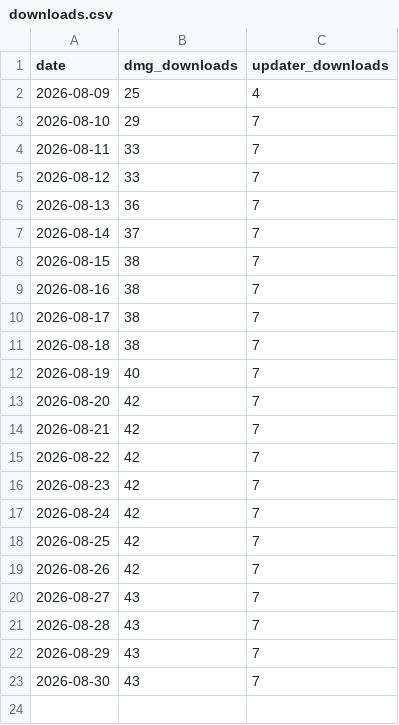
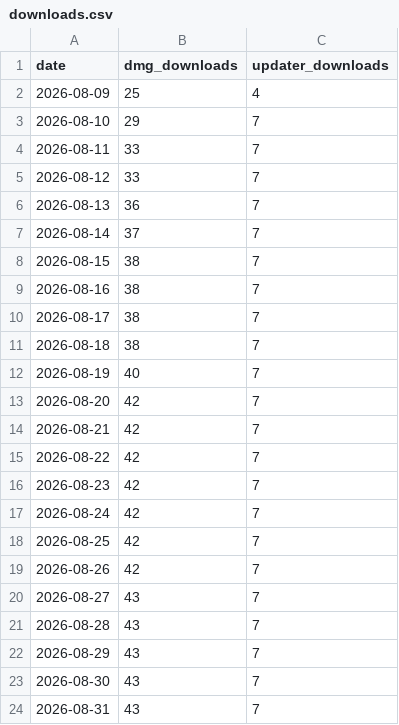
Before and after one commit to Vetromar/releases, a CSV file: stats/downloads.csv, drawn as a sheet; the diff names each change by its address in the sheet, - before the commit and + after, or states it on an @@ line.

```diff
--- a/stats/downloads.csv
+++ b/stats/downloads.csv
+row 24: 2026-08-31 | 43 | 7
```
